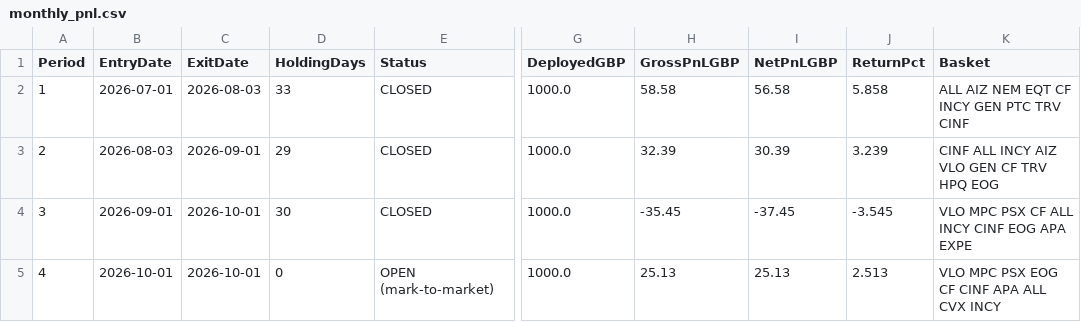
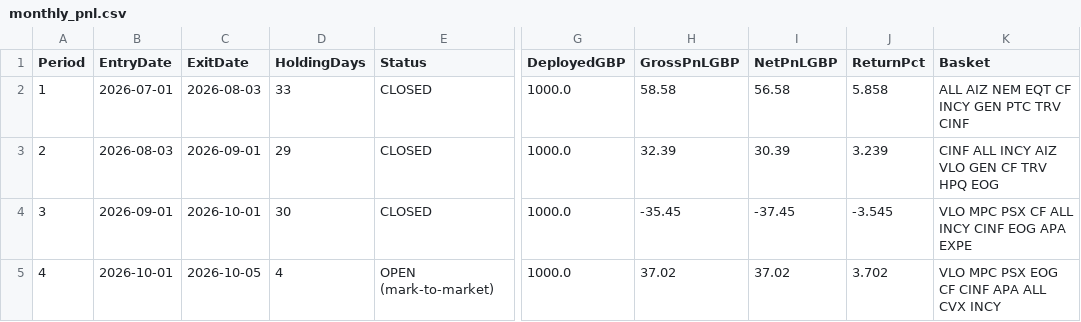
Before and after one commit to MrinalBhargava/sp500-dashboard, a CSV file: monthly_pnl.csv, drawn as a sheet; only a part is shown, gaps mark what is left out; the diff names each change by its address in the sheet, - before the commit and + after, or states it on an @@ line.

```diff
--- a/monthly_pnl.csv
+++ b/monthly_pnl.csv
-C5 (ExitDate): 2026-10-01
+C5 (ExitDate): 2026-10-05
-D5 (HoldingDays): 0
+D5 (HoldingDays): 4
-H5 (GrossPnLGBP): 25.13
+H5 (GrossPnLGBP): 37.02
-I5 (NetPnLGBP): 25.13
+I5 (NetPnLGBP): 37.02
-J5 (ReturnPct): 2.513
+J5 (ReturnPct): 3.702
```
Also changed, not shown: monthly_positions.csv.
